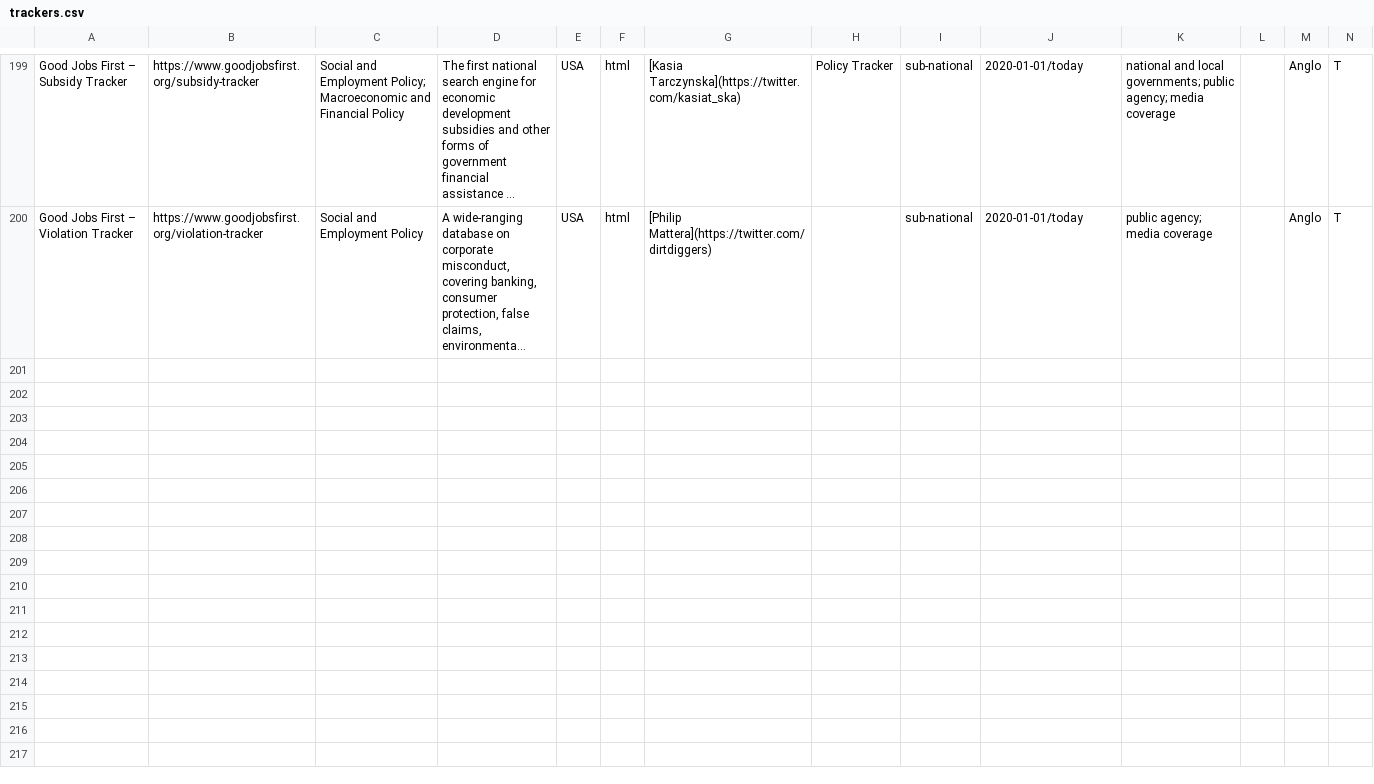
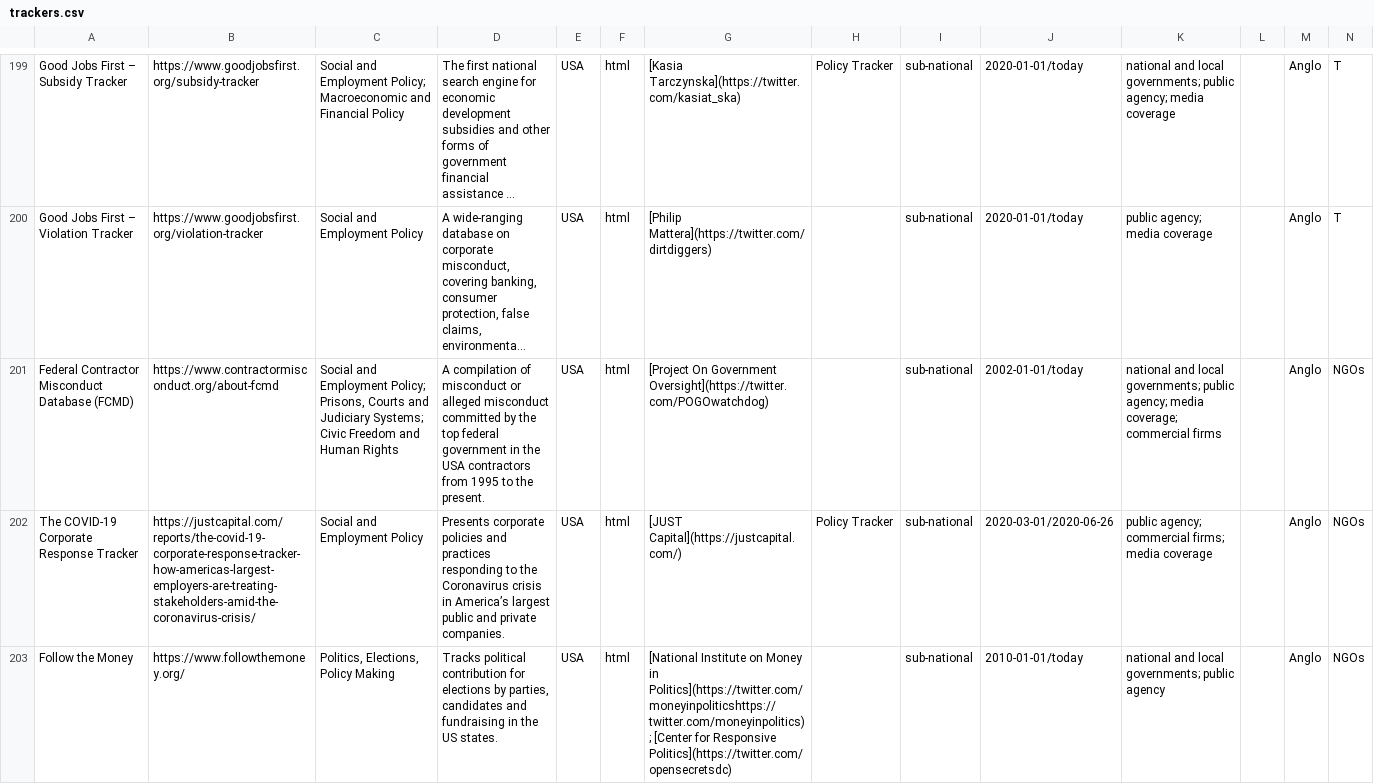
Before and after one commit to lukaslehner/supertracker, a CSV file: _data/trackers.csv, drawn as a sheet; only a part is shown, gaps mark what is left out; long unchanged cells end in …; the diff covers the shown part only; the diff names each change by its address in the sheet, - before the commit and + after, or states it on an @@ line.

Commit message:
Update trackers.csv

```diff
--- a/_data/trackers.csv
+++ b/_data/trackers.csv
+row 201: Federal Contractor Misconduct Database (FCMD) | https://www.contractormisconduct.org/about-fcmd | Social and Employment Policy; Prisons, Courts and Judiciary Systems; Civic Freedom and Human Rights | A compilation of misconduct or alleged misconduct committed by the top federal government in the USA contractors from 1995 to the present. | USA | html | [Project On Government Oversight](https://twitter.com/POGOwatchdog) |  | sub-national | 2002-01-01/today | national and local governments; public agency; media coverage; commercial firms |  | Anglo | NGOs
+row 202: The COVID-19 Corporate Response Tracker | https://justcapital.com/reports/the-covid-19-corporate-response-tracker-how-americas-largest-employers-are-treating-stakeholders-amid-the-coronavirus-crisis/ | Social and Employment Policy | Presents corporate policies and practices responding to the Coronavirus crisis in America’s largest public and private companies. | USA | html | [JUST Capital](https://justcapital.com/) | Policy Tracker | sub-national | 2020-03-01/2020-06-26 | public agency; commercial firms; media coverage |  | Anglo | NGOs
+row 203: Follow the Money | https://www.followthemoney.org/ | Politics, Elections, Policy Making | Tracks political contribution for elections by parties, candidates and fundraising in the US states. | USA | html | [National Institute on Money in Politics](https://twitter.com/moneyinpoliticshttps://twitter.com/moneyinpolitics); [Center for Responsive Politics](https://twitter.com/opensecretsdc) |  | sub-national | 2010-01-01/today | national and local governments; public agency |  | Anglo | NGOs
```
Also changed, not shown: 2 added rows elsewhere in this file.
